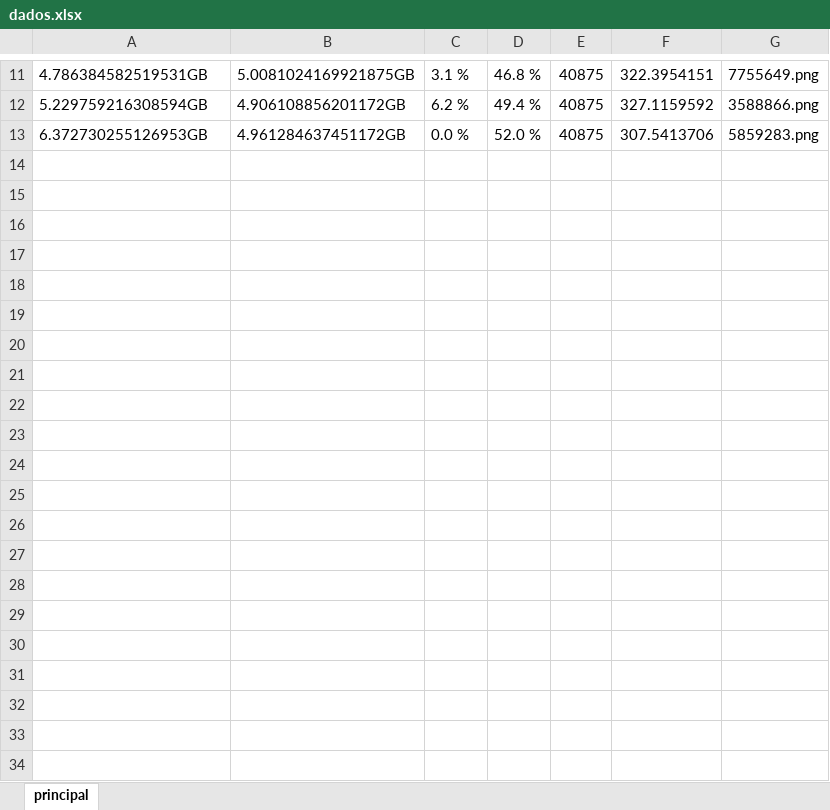
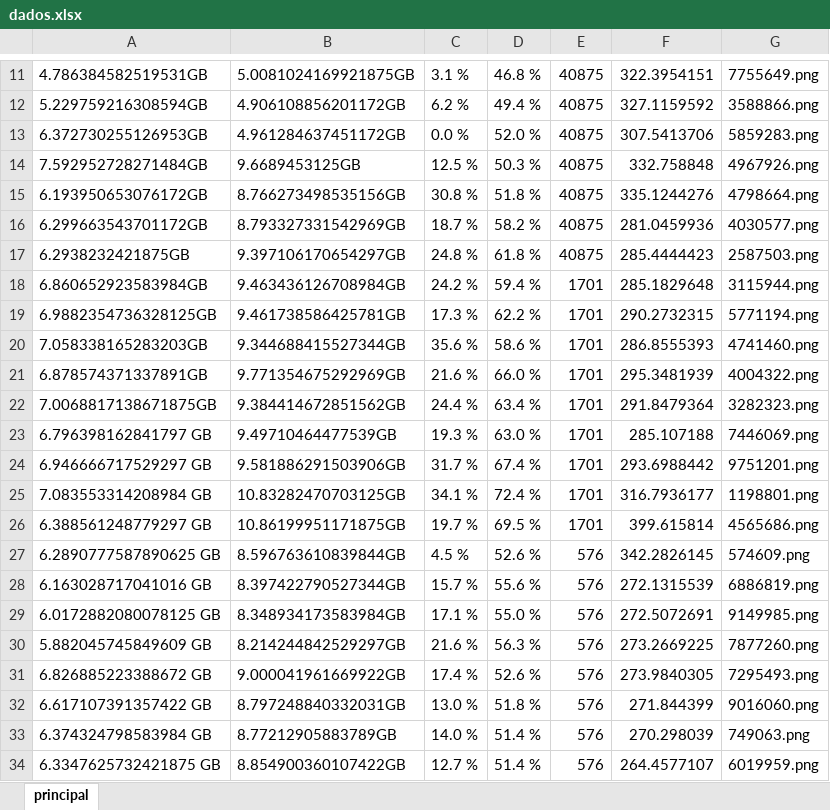
Before and after one commit to Vitor-Fazoli/Luminy, an Excel workbook: dados.xlsx, sheet principal, drawn as a sheet; only a part is shown, gaps mark what is left out; values as stored, in another font and other column widths than the file's, no borders; the diff names each change by its address in the sheet, - before the commit and + after, or states it on an @@ line.

```diff
--- a/dados.xlsx (sheet principal)
+++ b/dados.xlsx (sheet principal)
+row 14: 7.592952728271484GB | 9.6689453125GB | 12.5 % | 50.3 % | 40875 | 332.758848 | 4967926.png
+row 15: 6.193950653076172GB | 8.766273498535156GB | 30.8 % | 51.8 % | 40875 | 335.1244276 | 4798664.png
+row 16: 6.299663543701172GB | 8.793327331542969GB | 18.7 % | 58.2 % | 40875 | 281.0459936 | 4030577.png
+row 17: 6.2938232421875GB | 9.397106170654297GB | 24.8 % | 61.8 % | 40875 | 285.4444423 | 2587503.png
+row 18: 6.860652923583984GB | 9.463436126708984GB | 24.2 % | 59.4 % | 1701 | 285.1829648 | 3115944.png
+row 19: 6.9882354736328125GB | 9.461738586425781GB | 17.3 % | 62.2 % | 1701 | 290.2732315 | 5771194.png
+row 20: 7.058338165283203GB | 9.344688415527344GB | 35.6 % | 58.6 % | 1701 | 286.8555393 | 4741460.png
+row 21: 6.878574371337891GB | 9.771354675292969GB | 21.6 % | 66.0 % | 1701 | 295.3481939 | 4004322.png
+row 22: 7.0068817138671875GB | 9.384414672851562GB | 24.4 % | 63.4 % | 1701 | 291.8479364 | 3282323.png
+row 23: 6.796398162841797 GB | 9.49710464477539GB | 19.3 % | 63.0 % | 1701 | 285.107188 | 7446069.png
+row 24: 6.946666717529297 GB | 9.581886291503906GB | 31.7 % | 67.4 % | 1701 | 293.6988442 | 9751201.png
+row 25: 7.083553314208984 GB | 10.83282470703125GB | 34.1 % | 72.4 % | 1701 | 316.7936177 | 1198801.png
+row 26: 6.388561248779297 GB | 10.86199951171875GB | 19.7 % | 69.5 % | 1701 | 399.615814 | 4565686.png
+row 27: 6.2890777587890625 GB | 8.596763610839844GB | 4.5 % | 52.6 % | 576 | 342.2826145 | 574609.png
+row 28: 6.163028717041016 GB | 8.397422790527344GB | 15.7 % | 55.6 % | 576 | 272.1315539 | 6886819.png
+row 29: 6.0172882080078125 GB | 8.348934173583984GB | 17.1 % | 55.0 % | 576 | 272.5072691 | 9149985.png
+row 30: 5.882045745849609 GB | 8.214244842529297GB | 21.6 % | 56.3 % | 576 | 273.2669225 | 7877260.png
+row 31: 6.826885223388672 GB | 9.000041961669922GB | 17.4 % | 52.6 % | 576 | 273.9840305 | 7295493.png
+row 32: 6.617107391357422 GB | 8.797248840332031GB | 13.0 % | 51.8 % | 576 | 271.844399 | 9016060.png
+row 33: 6.374324798583984 GB | 8.77212905883789GB | 14.0 % | 51.4 % | 576 | 270.298039 | 749063.png
+row 34: 6.3347625732421875 GB | 8.854900360107422GB | 12.7 % | 51.4 % | 576 | 264.4577107 | 6019959.png
```
Also changed, not shown: 4 other files.
